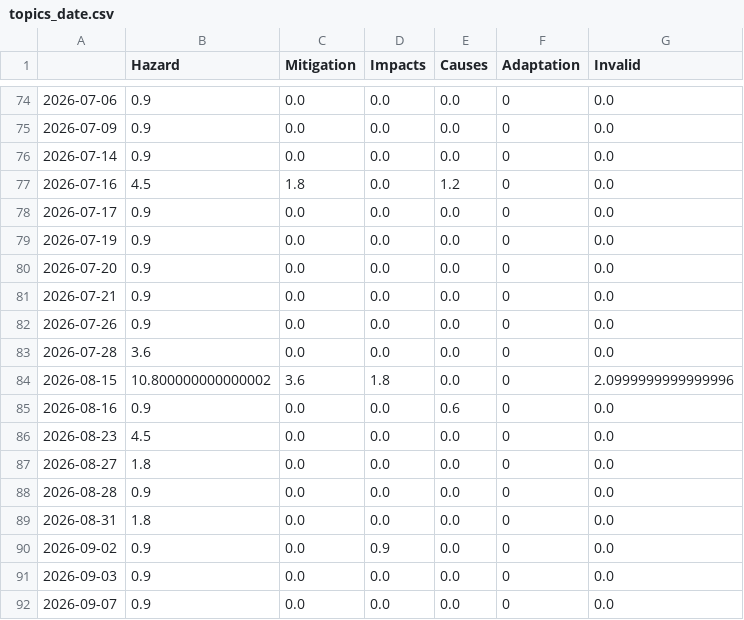
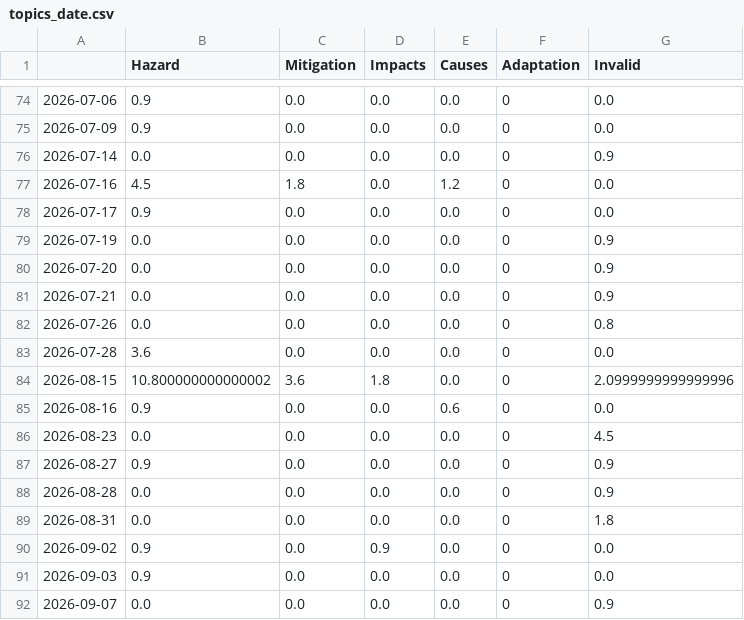
Before and after one commit to MarcoL95-news/tsunamiIsComing, a CSV file: csv/topics_date.csv, drawn as a sheet; only a part is shown, gaps mark what is left out.

```diff
--- a/csv/topics_date.csv
+++ b/csv/topics_date.csv
@@ -75,9 +75,9 @@
 2026-07-09,0.9,0.0,0.0,0.0,0,0.0
-2026-07-14,0.9,0.0,0.0,0.0,0,0.0
+2026-07-14,0.0,0.0,0.0,0.0,0,0.9
 2026-07-16,4.5,1.8,0.0,1.2,0,0.0
 2026-07-17,0.9,0.0,0.0,0.0,0,0.0
-2026-07-19,0.9,0.0,0.0,0.0,0,0.0
-2026-07-20,0.9,0.0,0.0,0.0,0,0.0
-2026-07-21,0.9,0.0,0.0,0.0,0,0.0
-2026-07-26,0.9,0.0,0.0,0.0,0,0.0
+2026-07-19,0.0,0.0,0.0,0.0,0,0.9
+2026-07-20,0.0,0.0,0.0,0.0,0,0.9
+2026-07-21,0.0,0.0,0.0,0.0,0,0.9
+2026-07-26,0.0,0.0,0.0,0.0,0,0.8
 2026-07-28,3.6,0.0,0.0,0.0,0,0.0
@@ -85,8 +85,8 @@
 2026-08-16,0.9,0.0,0.0,0.6,0,0.0
-2026-08-23,4.5,0.0,0.0,0.0,0,0.0
-2026-08-27,1.8,0.0,0.0,0.0,0,0.0
-2026-08-28,0.9,0.0,0.0,0.0,0,0.0
-2026-08-31,1.8,0.0,0.0,0.0,0,0.0
+2026-08-23,0.0,0.0,0.0,0.0,0,4.5
+2026-08-27,0.9,0.0,0.0,0.0,0,0.9
+2026-08-28,0.0,0.0,0.0,0.0,0,0.9
+2026-08-31,0.0,0.0,0.0,0.0,0,1.8
 2026-09-02,0.9,0.0,0.9,0.0,0,0.0
 2026-09-03,0.9,0.0,0.0,0.0,0,0.0
-2026-09-07,0.9,0.0,0.0,0.0,0,0.0
+2026-09-07,0.0,0.0,0.0,0.0,0,0.9
```
Also changed, not shown: 4 other files.
